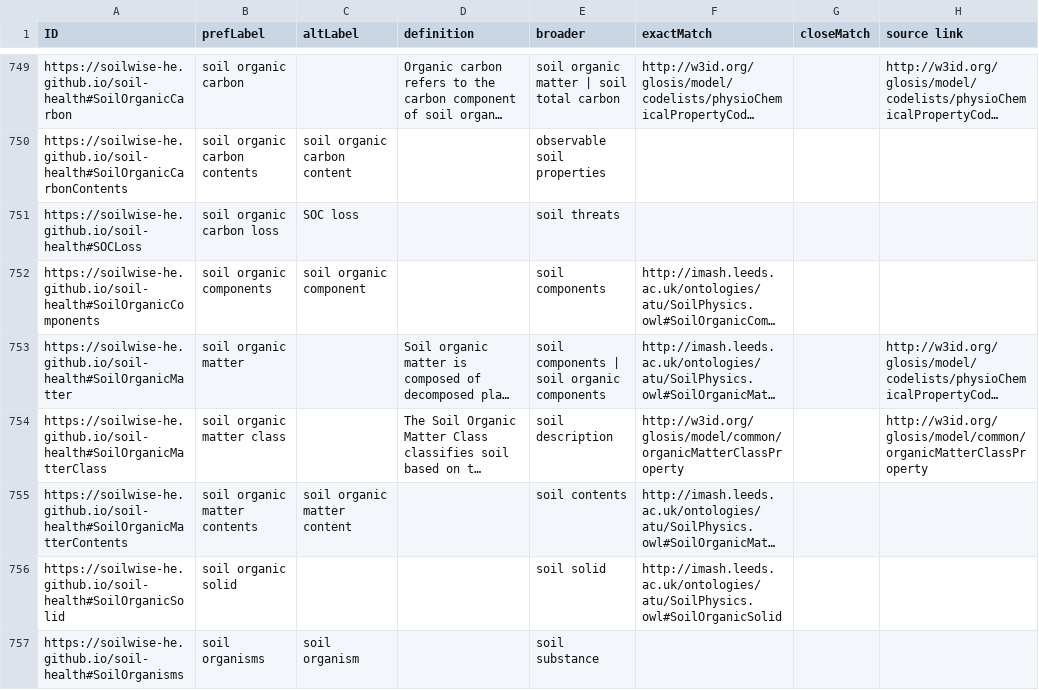
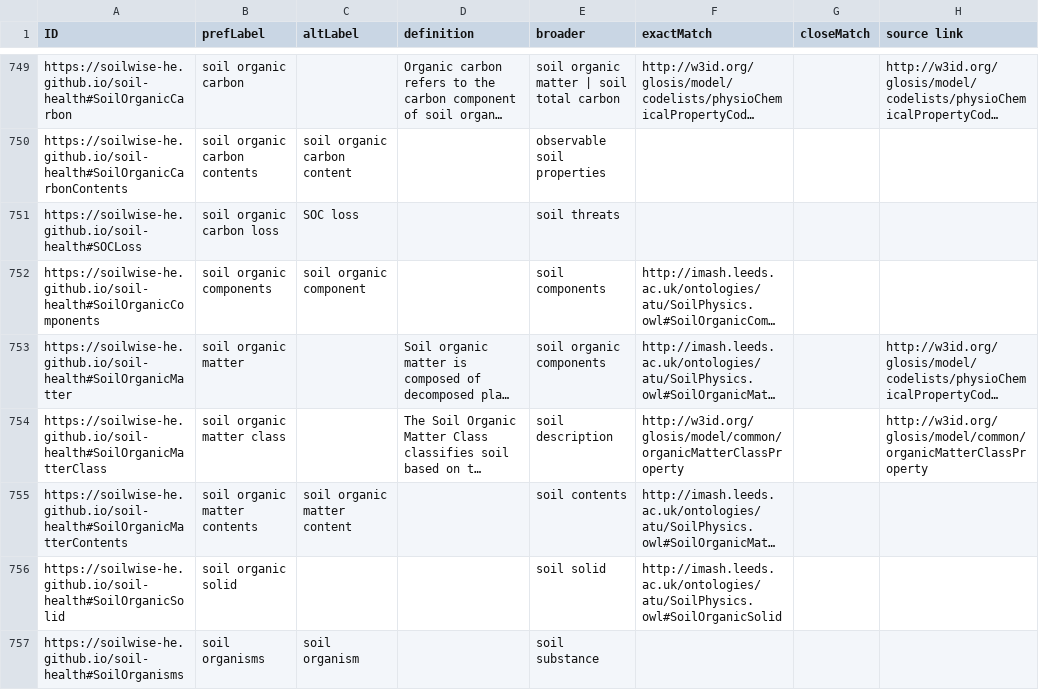
Before and after one commit to soilwise-he/soil-vocabs, a CSV file: SoilVoc_concepts.csv, drawn as a sheet; only a part is shown, gaps mark what is left out; long unchanged cells end in …; the diff names each change by its address in the sheet, - before the commit and + after, or states it on an @@ line.

```diff
--- a/SoilVoc_concepts.csv
+++ b/SoilVoc_concepts.csv
-E753 (broader): soil components | soil organic components
+E753 (broader): soil organic components
```
Also changed, not shown: 4 other files.
